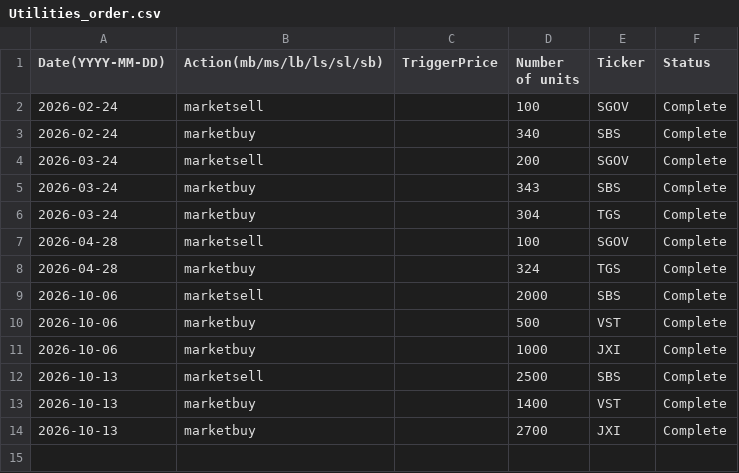
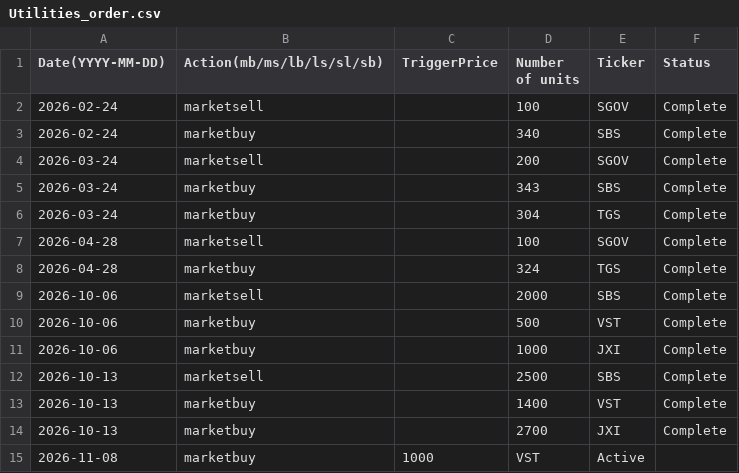
Before and after one commit to clojure-finance/hku-cim-trades, a CSV file: Order_files/Utilities_order.csv, drawn as a sheet.

Commit message:
Update Utilities_order.csv

```diff
--- a/Order_files/Utilities_order.csv
+++ b/Order_files/Utilities_order.csv
@@ -14 +14,2 @@ Date(YYYY-MM-DD),Action(mb/ms/lb/ls/sl/sb),TriggerPrice,Number of units,Ticker,S
 2026-10-13,marketbuy,,2700,JXI,Complete
+2026-11-08,marketbuy,1000,VST,Active
```
